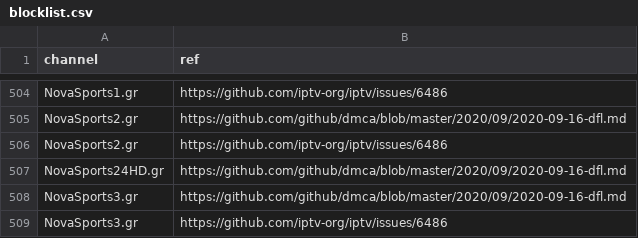
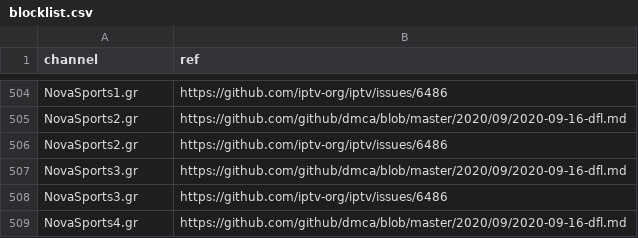
Before and after one commit to iptv-org/database, a CSV file: data/blocklist.csv, drawn as a sheet; only a part is shown, gaps mark what is left out; the shorter side is filled out with more unchanged rows.

Commit message:
Update blocklist.csv

```diff
--- a/data/blocklist.csv
+++ b/data/blocklist.csv
@@ -506,3 +506,2 @@ NovaSports2.gr,https://github.com/github/dmca/blob/master/2020/09/2020-09-16-dfl
 NovaSports2.gr,https://github.com/iptv-org/iptv/issues/6486
-NovaSports24HD.gr,https://github.com/github/dmca/blob/master/2020/09/2020-09-16-dfl.md
 NovaSports3.gr,https://github.com/github/dmca/blob/master/2020/09/2020-09-16-dfl.md
```
